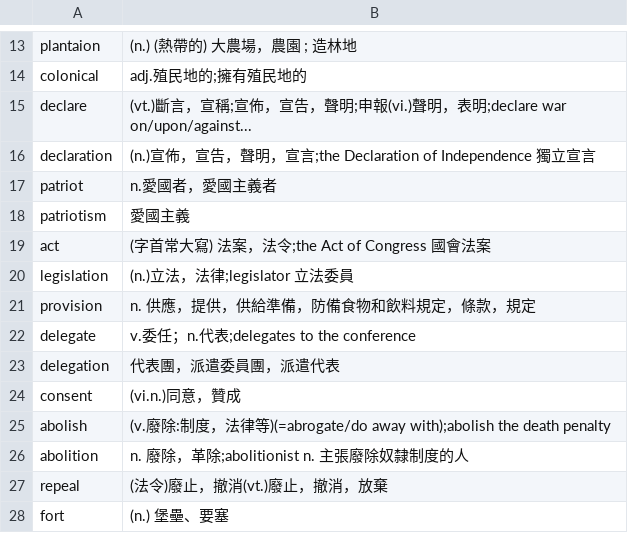
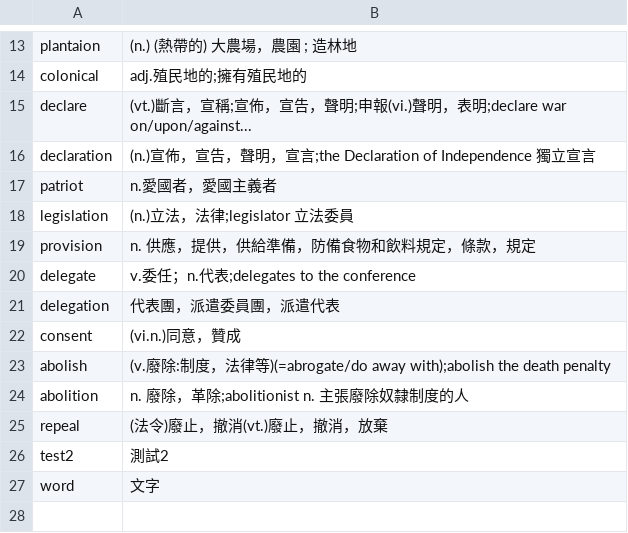
Before and after one commit to Matthew-HMS/Word_quiz, a CSV file: sets/test.csv, drawn as a sheet; only a part is shown, gaps mark what is left out.

```diff
--- a/sets/test.csv
+++ b/sets/test.csv
@@ -17,4 +17,2 @@ declaration,(n.)宣佈，宣告，聲明，宣言;the Declaration of Independenc
 patriot,n.愛國者，愛國主義者
-patriotism,愛國主義
-act,(字首常大寫) 法案，法令;the Act of Congress 國會法案
 legislation,(n.)立法，法律;legislator 立法委員
@@ -27,2 +25,3 @@ abolition,n. 廢除，革除;abolitionist n. 主張廢除奴隸制度的人
 repeal,(法令)廢止，撤消(vt.)廢止，撤消，放棄
-fort,(n.) 堡壘、要塞
+test2,測試2
+word,文字
```
Also changed, not shown: 33 other files.
